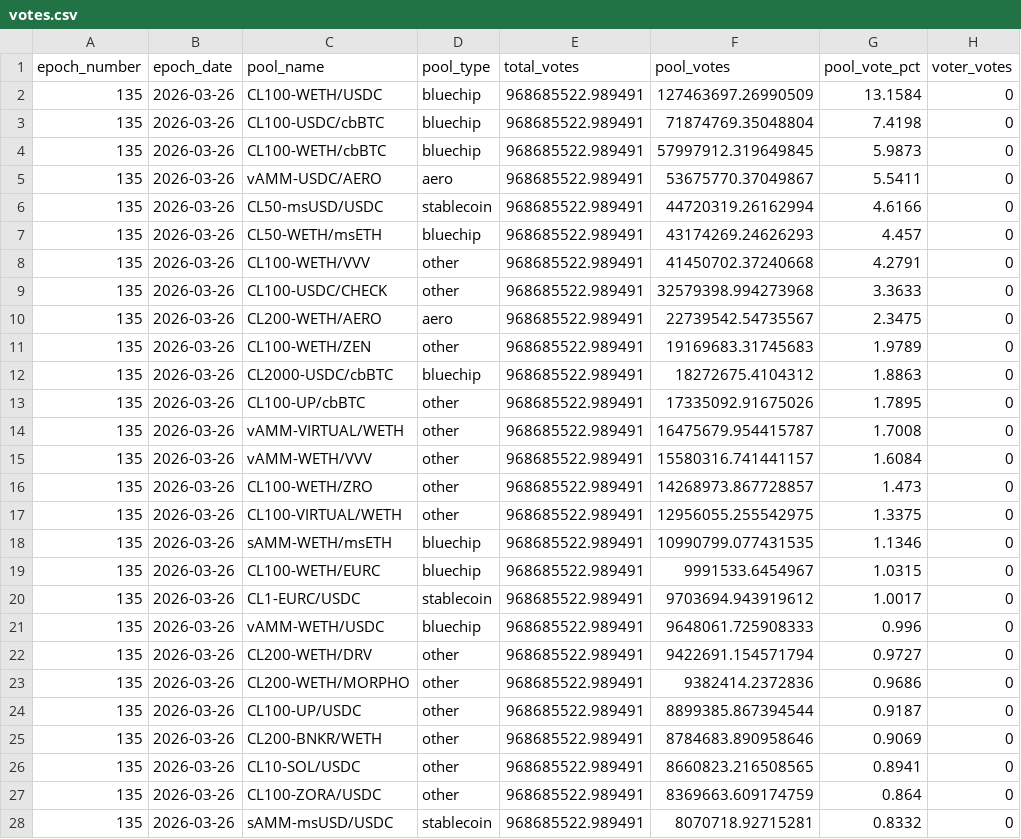
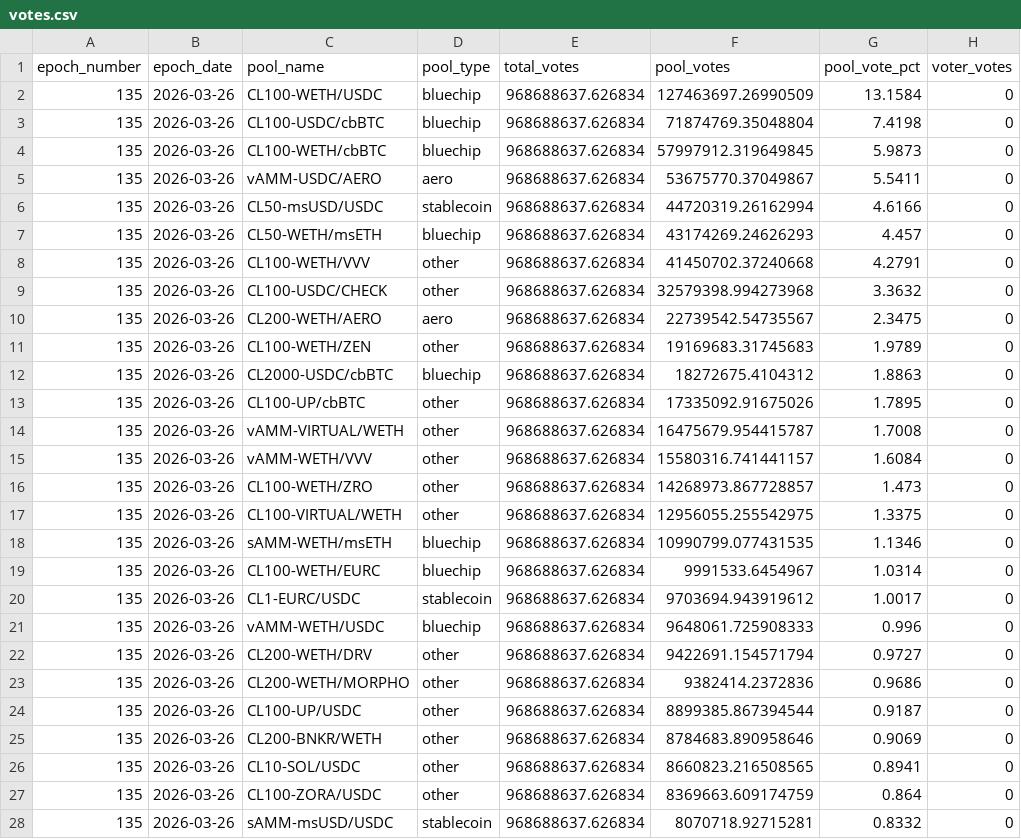
Before and after one commit to ldeso-agents/aerodrome, a CSV file: votes.csv, drawn as a sheet; only a part is shown; the diff covers the shown part only; the diff names each change by its address in the sheet, - before the commit and + after, or states it on an @@ line.

```diff
--- a/votes.csv
+++ b/votes.csv
-E2:E28 (total_votes): 968685522.989491
+E2:E28 (total_votes): 968688637.626834
-G9 (pool_vote_pct): 3.3633
+G9 (pool_vote_pct): 3.3632
-G19 (pool_vote_pct): 1.0315
+G19 (pool_vote_pct): 1.0314
```
Also changed, not shown: 3 edited cells elsewhere in this file, 1 other file.
